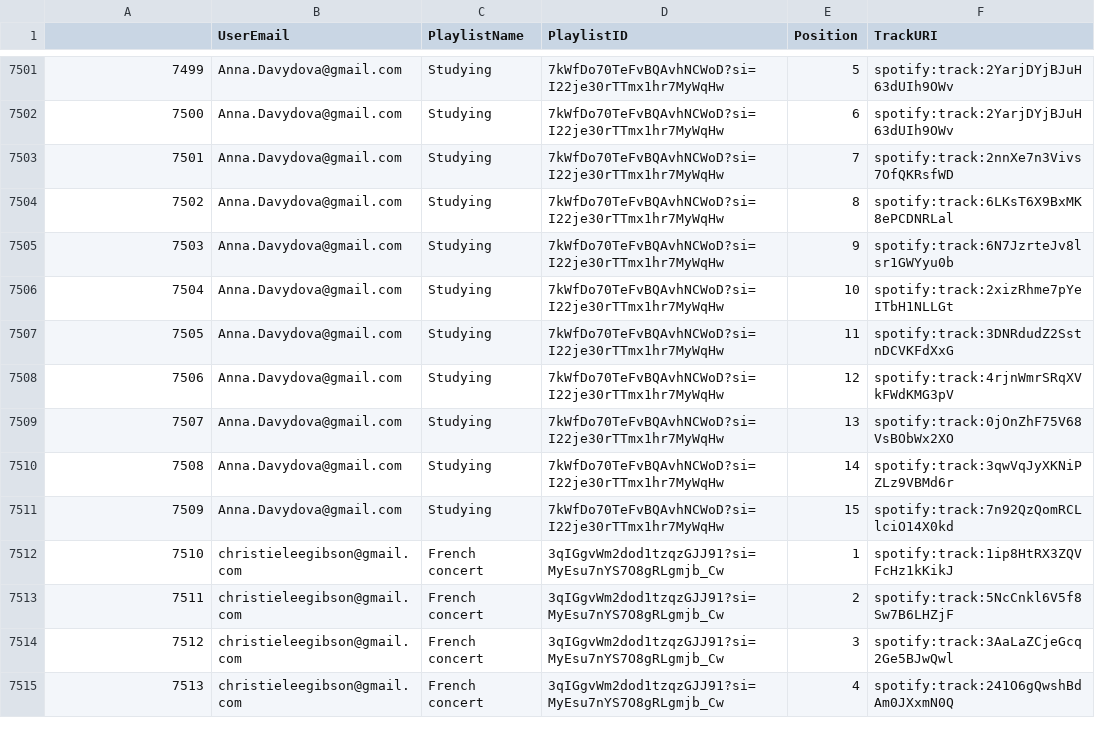
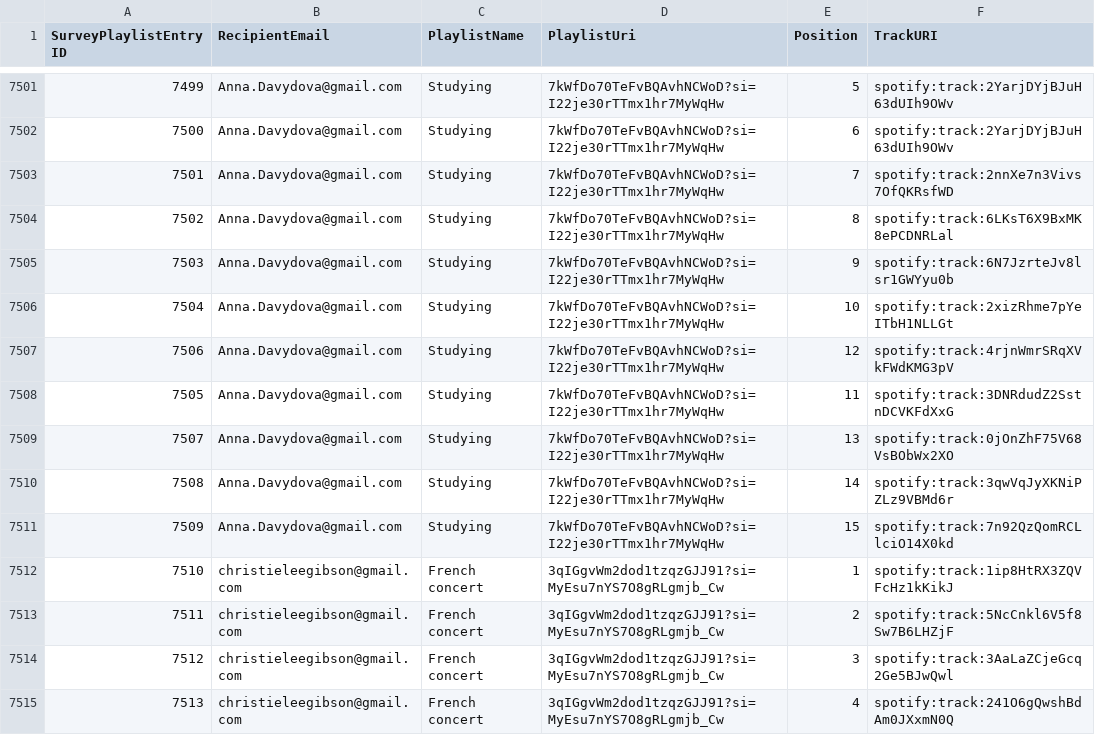
Before and after one commit to IACS-CS-209-Group44/Spotify, a CSV file: data/survey_data_final.csv, drawn as a sheet; only a part is shown, gaps mark what is left out; the diff names each change by its address in the sheet, - before the commit and + after, or states it on an @@ line.

```diff
--- a/data/survey_data_final.csv
+++ b/data/survey_data_final.csv
-A1: (empty)
+A1: SurveyPlaylistEntryID
-B1: UserEmail
+B1: RecipientEmail
-D1: PlaylistID
+D1: PlaylistUri
@@ row 7507 moved to row 7508: 7505 @@
```
Also changed, not shown: misc/survey_import.csv, 12 other files.
